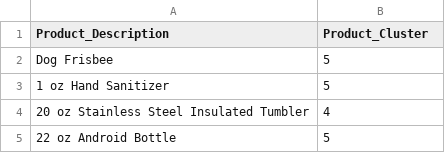
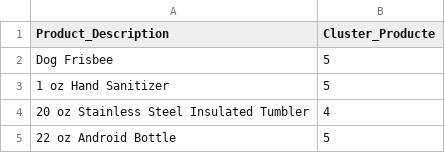
Before and after one commit to davidvilajosana/TFG_Product-Client-Relation, a CSV file: filesRunTime/product_coclusters.csv, drawn as a sheet; only a part is shown.

```diff
--- a/filesRunTime/product_coclusters.csv
+++ b/filesRunTime/product_coclusters.csv
@@ -1,2 +1,2 @@
-Product_Description,Product_Cluster
+Product_Description,Cluster_Producte
  Dog Frisbee,5
```
Also changed, not shown: data/clients_agrupats.csv, filesRunTime/client_month_coclusters.csv, 10 other files.
